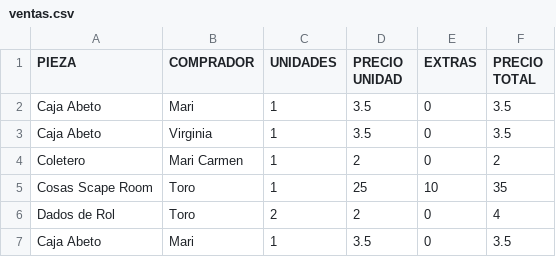
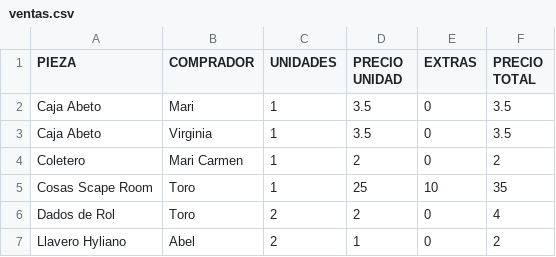
Before and after one commit to Penyagolosa3D/penyagolosa3d.github.io, a CSV file: data/ventas.csv, drawn as a sheet; removed rows and columns are numbered as before the commit, all else as after; the diff names each change by its address in the sheet, - before the commit and + after, or states it on an @@ line.

Commit message:
Update ventas.csv

```diff
--- a/data/ventas.csv
+++ b/data/ventas.csv
-row 7: Caja Abeto | Mari | 1 | 3.5 | 0 | 3.5
+row 7: Llavero Hyliano | Abel | 2 | 1 | 0 | 2
```
